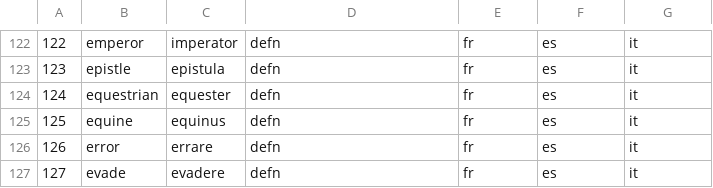
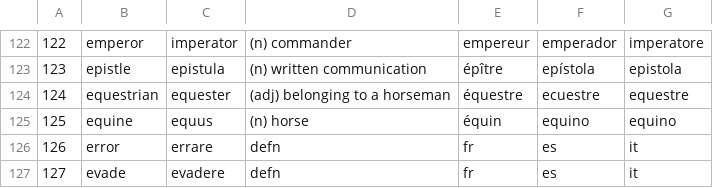
Before and after one commit to ValuedMammal/dante, a CSV file: latin.csv, drawn as a sheet; only a part is shown, gaps mark what is left out; the diff covers the shown part only.

```diff
--- a/latin.csv
+++ b/latin.csv
@@ -122,5 +122,5 @@
-122,emperor,imperator,"defn",fr,es,it
-123,epistle,epistula,"defn",fr,es,it
-124,equestrian,equester,"defn",fr,es,it
-125,equine,equinus,"defn",fr,es,it
+122,emperor,imperator,"(n) commander",empereur,emperador,imperatore
+123,epistle,epistula,"(n) written communication",épître,epístola,epistola
+124,equestrian,equester,"(adj) belonging to a horseman",équestre,ecuestre,equestre
+125,equine,equus,"(n) horse",équin,equino,equino
 126,error,errare,"defn",fr,es,it
```
Also changed, not shown: 90 edited cells elsewhere in this file.
